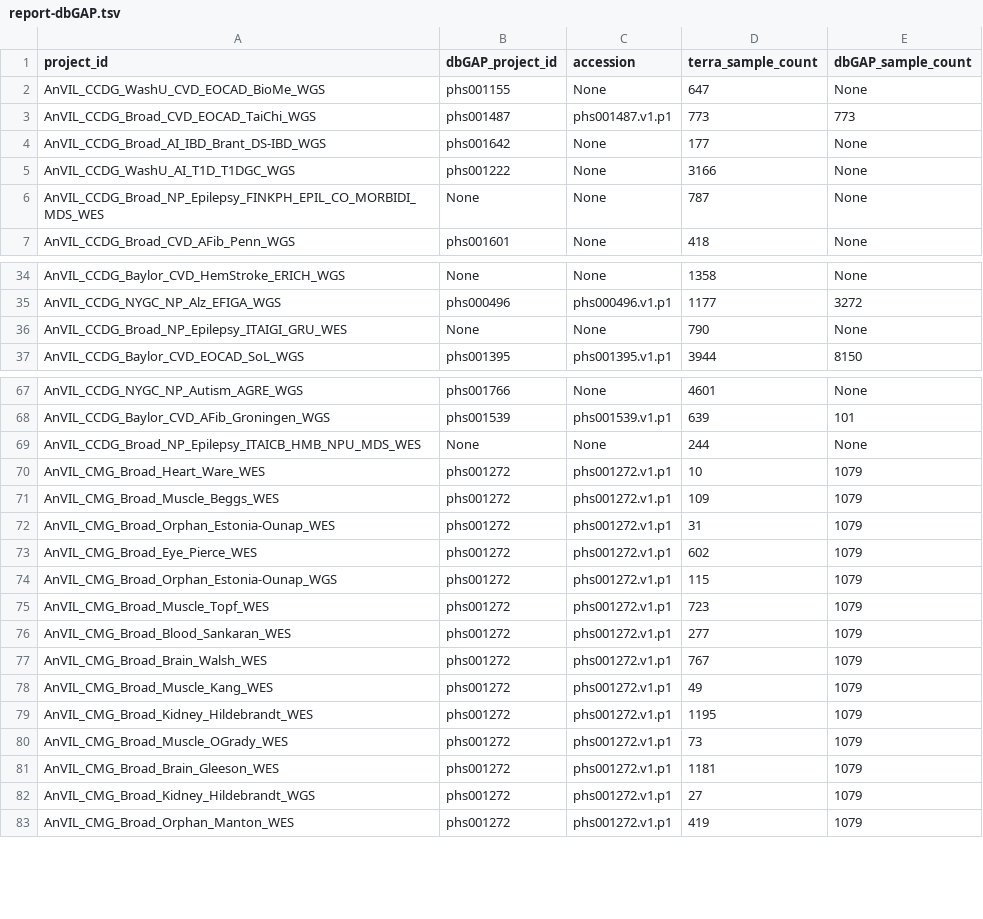
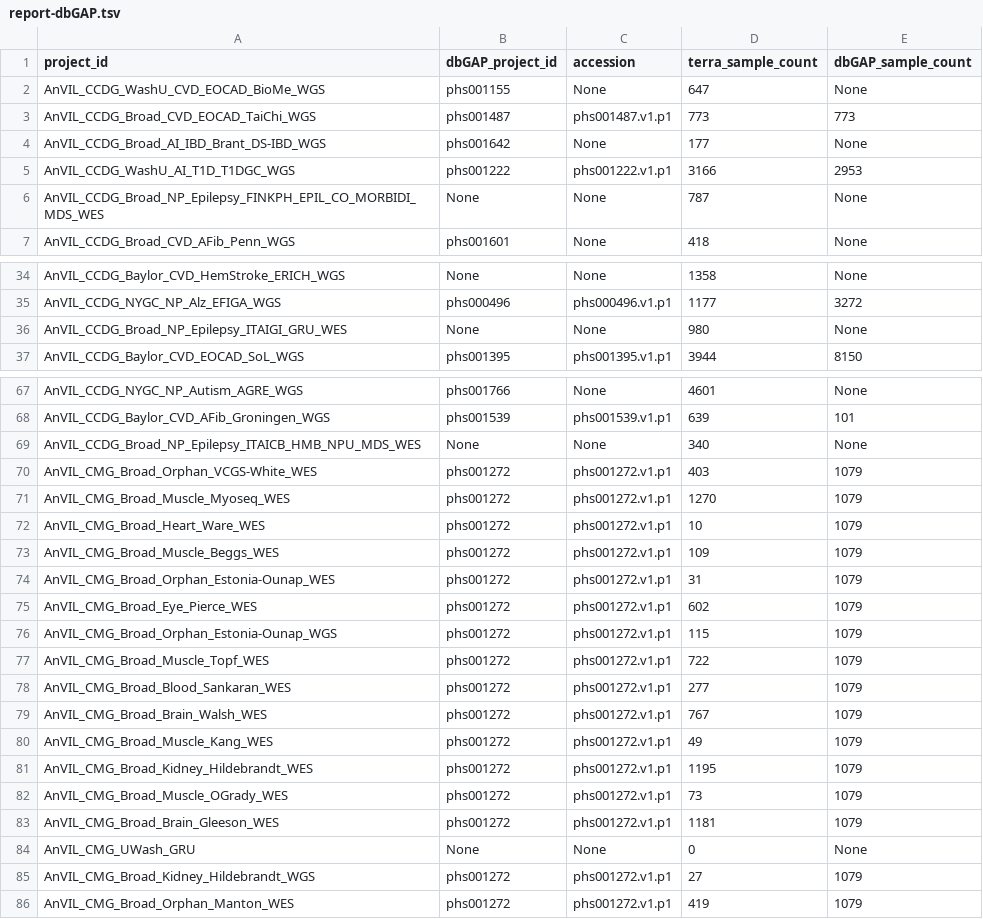
Before and after one commit to anvilproject/client-apis, a TSV file: pyAnVIL/notebooks/figures/report-dbGAP.tsv, drawn as a sheet; only a part is shown, gaps mark what is left out.

```diff
--- a/pyAnVIL/notebooks/figures/report-dbGAP.tsv
+++ b/pyAnVIL/notebooks/figures/report-dbGAP.tsv
@@ -4,3 +4,3 @@ AnVIL_CCDG_Broad_CVD_EOCAD_TaiChi_WGS	phs001487	phs001487.v1.p1	773	773
 AnVIL_CCDG_Broad_AI_IBD_Brant_DS-IBD_WGS	phs001642	None	177	None
-AnVIL_CCDG_WashU_AI_T1D_T1DGC_WGS	phs001222	None	3166	None
+AnVIL_CCDG_WashU_AI_T1D_T1DGC_WGS	phs001222	phs001222.v1.p1	3166	2953
 AnVIL_CCDG_Broad_NP_Epilepsy_FINKPH_EPIL_CO_MORBIDI_MDS_WES	None	None	787	None
@@ -35,3 +35,3 @@ AnVIL_CCDG_Baylor_CVD_HemStroke_ERICH_WGS	None	None	1358	None
 AnVIL_CCDG_NYGC_NP_Alz_EFIGA_WGS	phs000496	phs000496.v1.p1	1177	3272
-AnVIL_CCDG_Broad_NP_Epilepsy_ITAIGI_GRU_WES	None	None	790	None
+AnVIL_CCDG_Broad_NP_Epilepsy_ITAIGI_GRU_WES	None	None	980	None
 AnVIL_CCDG_Baylor_CVD_EOCAD_SoL_WGS	phs001395	phs001395.v1.p1	3944	8150
@@ -68,3 +68,5 @@ AnVIL_CCDG_NYGC_NP_Autism_AGRE_WGS	phs001766	None	4601	None
 AnVIL_CCDG_Baylor_CVD_AFib_Groningen_WGS	phs001539	phs001539.v1.p1	639	101
-AnVIL_CCDG_Broad_NP_Epilepsy_ITAICB_HMB_NPU_MDS_WES	None	None	244	None
+AnVIL_CCDG_Broad_NP_Epilepsy_ITAICB_HMB_NPU_MDS_WES	None	None	340	None
+AnVIL_CMG_Broad_Orphan_VCGS-White_WES	phs001272	phs001272.v1.p1	403	1079
+AnVIL_CMG_Broad_Muscle_Myoseq_WES	phs001272	phs001272.v1.p1	1270	1079
 AnVIL_CMG_Broad_Heart_Ware_WES	phs001272	phs001272.v1.p1	10	1079
@@ -74,3 +76,3 @@ AnVIL_CMG_Broad_Eye_Pierce_WES	phs001272	phs001272.v1.p1	602	1079
 AnVIL_CMG_Broad_Orphan_Estonia-Ounap_WGS	phs001272	phs001272.v1.p1	115	1079
-AnVIL_CMG_Broad_Muscle_Topf_WES	phs001272	phs001272.v1.p1	723	1079
+AnVIL_CMG_Broad_Muscle_Topf_WES	phs001272	phs001272.v1.p1	722	1079
 AnVIL_CMG_Broad_Blood_Sankaran_WES	phs001272	phs001272.v1.p1	277	1079
@@ -81,2 +83,3 @@ AnVIL_CMG_Broad_Muscle_OGrady_WES	phs001272	phs001272.v1.p1	73	1079
 AnVIL_CMG_Broad_Brain_Gleeson_WES	phs001272	phs001272.v1.p1	1181	1079
+AnVIL_CMG_UWash_GRU	None	None	0	None
 AnVIL_CMG_Broad_Kidney_Hildebrandt_WGS	phs001272	phs001272.v1.p1	27	1079
```
Also changed, not shown: 1 other file.
